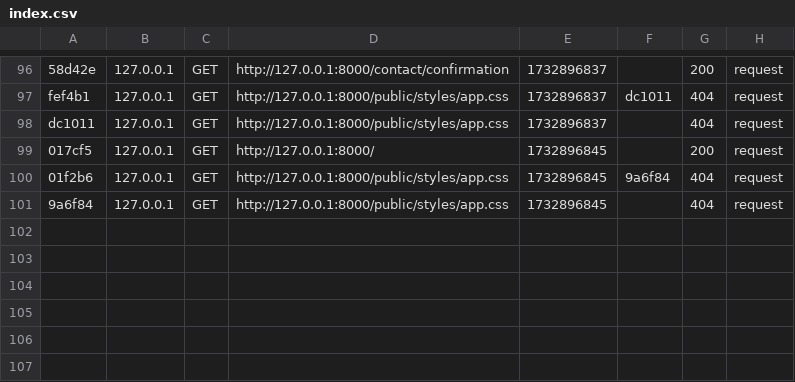
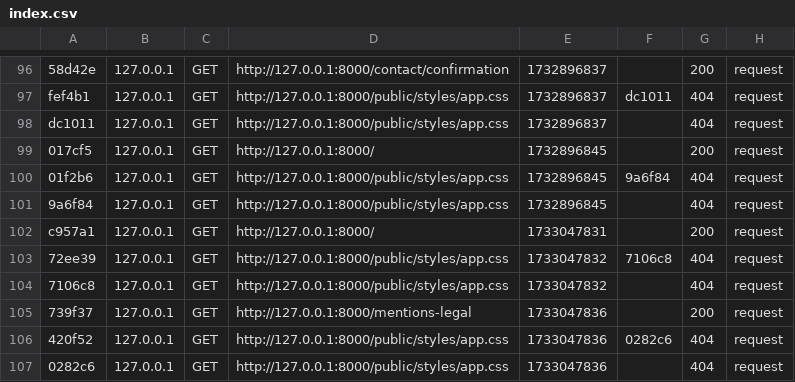
Before and after one commit to MrLeoufff/ecf-arcadia, a CSV file: var/cache/dev/profiler/index.csv, drawn as a sheet; only a part is shown, gaps mark what is left out; the diff names each change by its address in the sheet, - before the commit and + after, or states it on an @@ line.

```diff
--- a/var/cache/dev/profiler/index.csv
+++ b/var/cache/dev/profiler/index.csv
+row 102: c957a1 | 127.0.0.1 | GET | http://127.0.0.1:8000/ | 1733047831 |  | 200 | request
+row 103: 72ee39 | 127.0.0.1 | GET | http://127.0.0.1:8000/public/styles/app.css | 1733047832 | 7106c8 | 404 | request
+row 104: 7106c8 | 127.0.0.1 | GET | http://127.0.0.1:8000/public/styles/app.css | 1733047832 |  | 404 | request
+row 105: 739f37 | 127.0.0.1 | GET | http://127.0.0.1:8000/mentions-legal | 1733047836 |  | 200 | request
+row 106: 420f52 | 127.0.0.1 | GET | http://127.0.0.1:8000/public/styles/app.css | 1733047836 | 0282c6 | 404 | request
+row 107: 0282c6 | 127.0.0.1 | GET | http://127.0.0.1:8000/public/styles/app.css | 1733047836 |  | 404 | request
```
Also changed, not shown: 7 other files.
